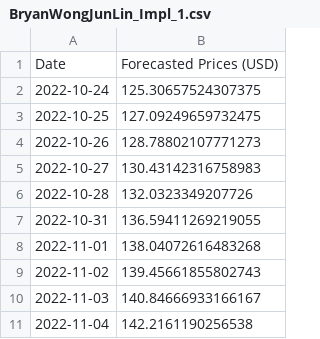
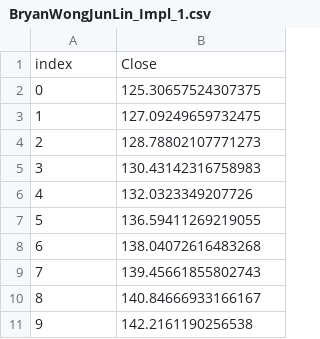
Before and after one commit to bryanwonggy/StockPricePrediction, a CSV file: BryanWongJunLin_Impl_1.csv, drawn as a sheet.

```diff
--- a/BryanWongJunLin_Impl_1.csv
+++ b/BryanWongJunLin_Impl_1.csv
@@ -1,11 +1,11 @@
-Date,Forecasted Prices (USD)
-2022-10-24,125.30657524307375
-2022-10-25,127.09249659732475
-2022-10-26,128.78802107771273
-2022-10-27,130.43142316758983
-2022-10-28,132.0323349207726
-2022-10-31,136.59411269219055
-2022-11-01,138.04072616483268
-2022-11-02,139.45661855802743
-2022-11-03,140.84666933166167
-2022-11-04,142.2161190256538
+index,Close
+0,125.30657524307375
+1,127.09249659732475
+2,128.78802107771273
+3,130.43142316758983
+4,132.0323349207726
+5,136.59411269219055
+6,138.04072616483268
+7,139.45661855802743
+8,140.84666933166167
+9,142.2161190256538
```
Also changed, not shown: BryanWongJunLin_Impl_2.csv.
